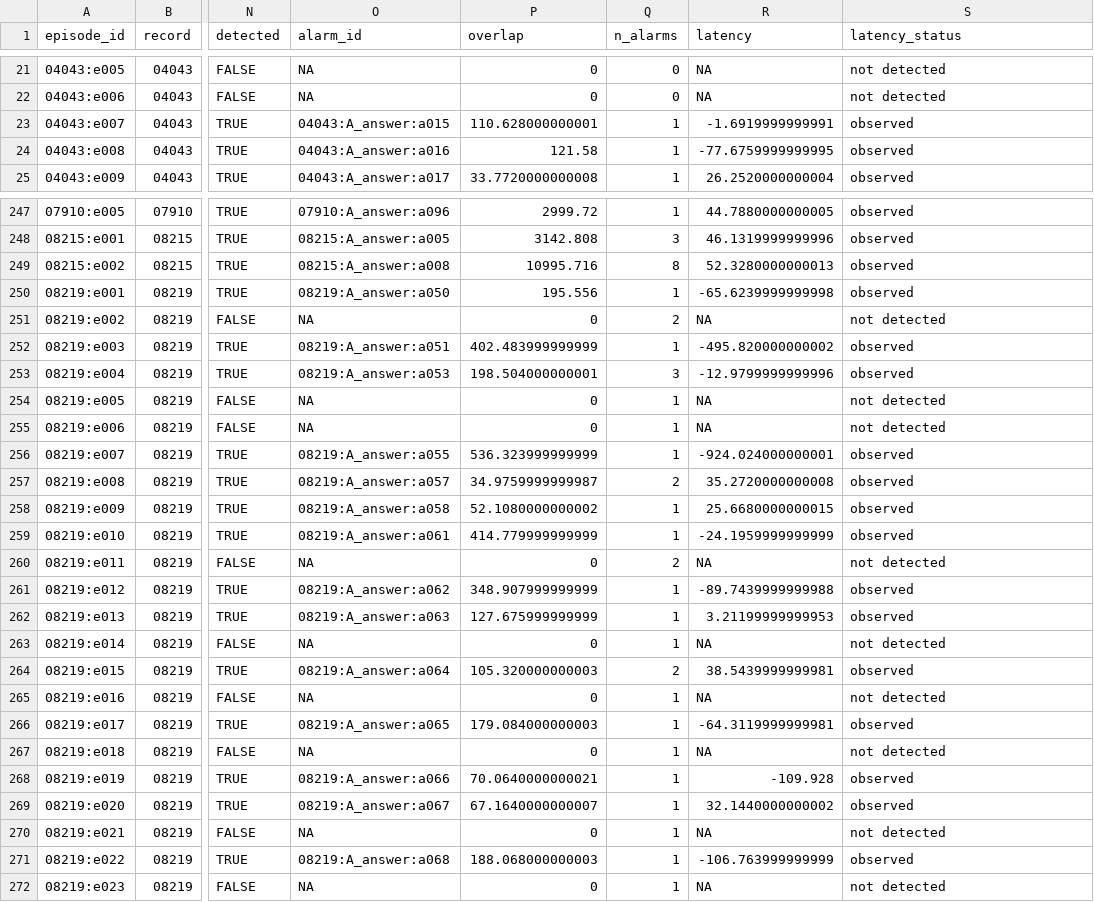
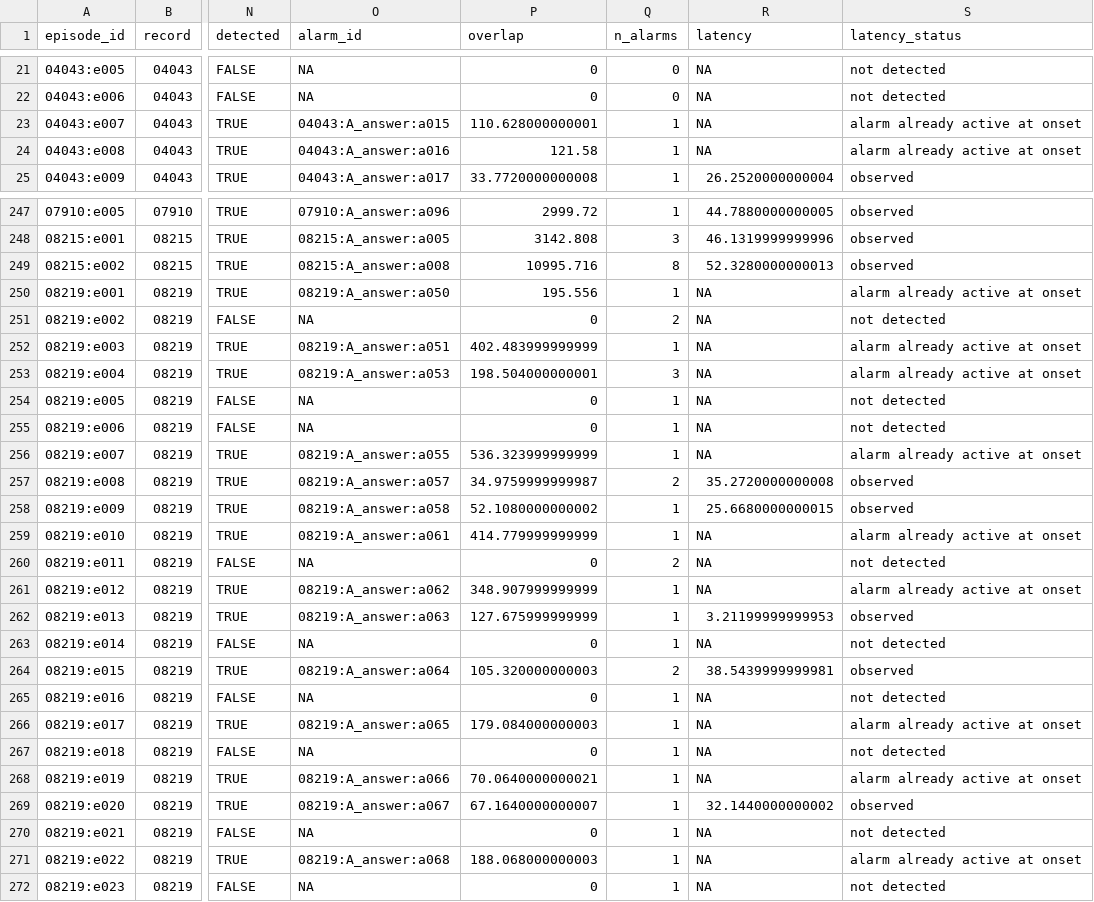
Before and after one commit to TSFIRE99-bot/timeledger, a CSV file: results/afdb/episodes_primary.csv, drawn as a sheet; only a part is shown, gaps mark what is left out; the diff covers the shown part only; the diff names each change by its address in the sheet, - before the commit and + after, or states it on an @@ line.

```diff
--- a/results/afdb/episodes_primary.csv
+++ b/results/afdb/episodes_primary.csv
-R23 (latency): -1.6919999999991
+R23 (latency): NA
-S23:S24 (latency_status): observed
+S23:S24 (latency_status): alarm already active at onset
-R24 (latency): -77.6759999999995
+R24 (latency): NA
-R250 (latency): -65.6239999999998
+R250 (latency): NA
-S250 (latency_status): observed
+S250 (latency_status): alarm already active at onset
-R252 (latency): -495.820000000002
+R252 (latency): NA
-S252:S253 (latency_status): observed
+S252:S253 (latency_status): alarm already active at onset
-R253 (latency): -12.9799999999996
+R253 (latency): NA
-R256 (latency): -924.024000000001
+R256 (latency): NA
-S256 (latency_status): observed
+S256 (latency_status): alarm already active at onset
-R259 (latency): -24.1959999999999
+R259 (latency): NA
-S259 (latency_status): observed
+S259 (latency_status): alarm already active at onset
-R261 (latency): -89.7439999999988
+R261 (latency): NA
-S261 (latency_status): observed
+S261 (latency_status): alarm already active at onset
-R266 (latency): -64.3119999999981
+R266 (latency): NA
-S266 (latency_status): observed
+S266 (latency_status): alarm already active at onset
-R268 (latency): -109.928
+R268 (latency): NA
-S268 (latency_status): observed
+S268 (latency_status): alarm already active at onset
-R271 (latency): -106.763999999999
+R271 (latency): NA
-S271 (latency_status): observed
+S271 (latency_status): alarm already active at onset
```
Also changed, not shown: 128 edited cells elsewhere in this file, 57 other files.
